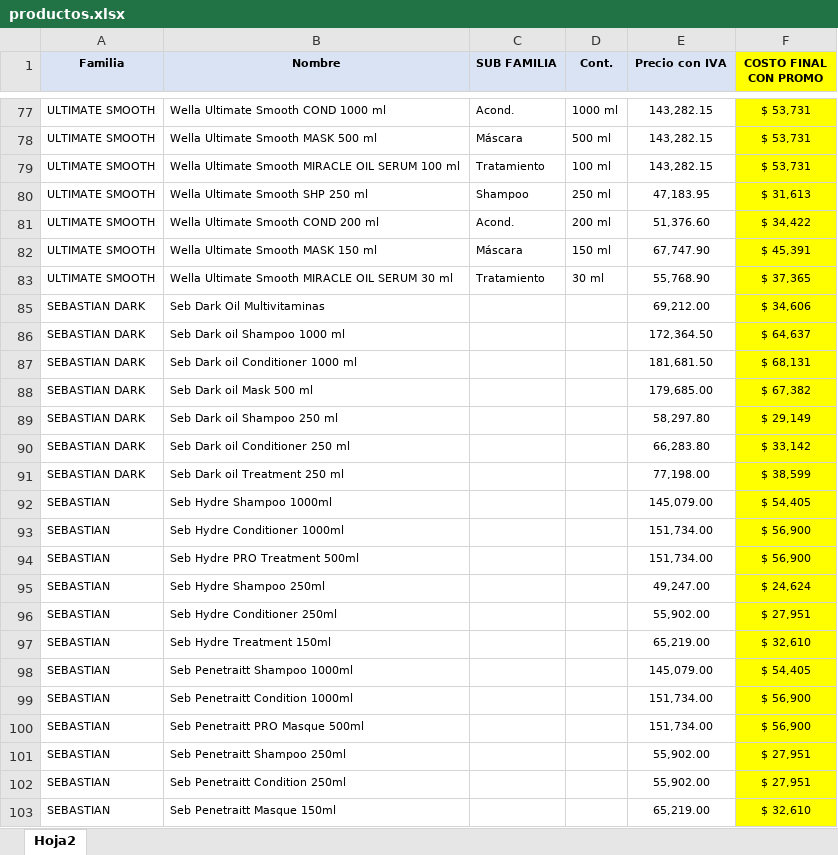
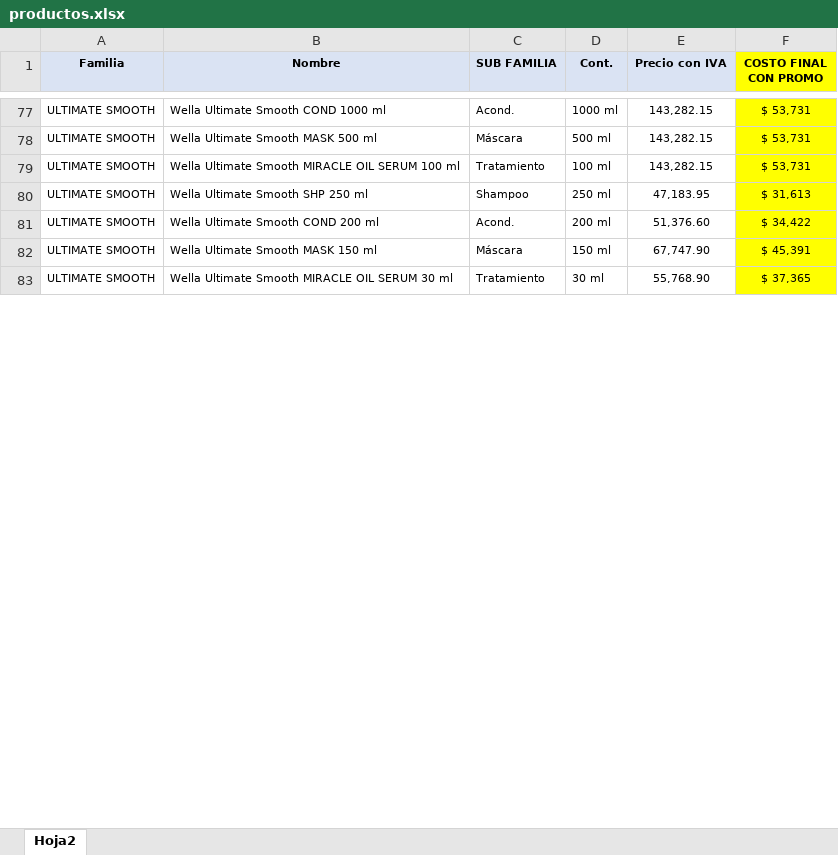
Before and after one commit to pedidosonline2525-prog/arimexonline, an Excel workbook: wella/productos.xlsx, sheet Hoja2, drawn as a sheet; only a part is shown, gaps mark what is left out; values as stored, in another font and other column widths than the file's, no borders; conditional formats not drawn; removed rows and columns are numbered as before the commit, all else as after; the diff covers the shown part only; the diff names each change by its address in the sheet, - before the commit and + after, or states it on an @@ line.

```diff
--- a/wella/productos.xlsx (sheet Hoja2)
+++ b/wella/productos.xlsx (sheet Hoja2)
-row 85: SEBASTIAN DARK | Seb Dark Oil Multivitaminas |  |  | 69,212.00 | $ 34,606
-row 86: SEBASTIAN DARK | Seb Dark oil Shampoo 1000 ml |  |  | 172,364.50 | $ 64,637
-row 87: SEBASTIAN DARK | Seb Dark oil Conditioner 1000 ml |  |  | 181,681.50 | $ 68,131
-row 88: SEBASTIAN DARK | Seb Dark oil Mask 500 ml |  |  | 179,685.00 | $ 67,382
-row 89: SEBASTIAN DARK | Seb Dark oil Shampoo 250 ml |  |  | 58,297.80 | $ 29,149
-row 90: SEBASTIAN DARK | Seb Dark oil Conditioner 250 ml |  |  | 66,283.80 | $ 33,142
-row 91: SEBASTIAN DARK | Seb Dark oil Treatment 250 ml |  |  | 77,198.00 | $ 38,599
-row 92: SEBASTIAN | Seb Hydre Shampoo 1000ml |  |  | 145,079.00 | $ 54,405
-row 93: SEBASTIAN | Seb Hydre Conditioner 1000ml |  |  | 151,734.00 | $ 56,900
-row 94: SEBASTIAN | Seb Hydre PRO Treatment 500ml |  |  | 151,734.00 | $ 56,900
-row 95: SEBASTIAN | Seb Hydre Shampoo 250ml |  |  | 49,247.00 | $ 24,624
-row 96: SEBASTIAN | Seb Hydre Conditioner 250ml |  |  | 55,902.00 | $ 27,951
-row 97: SEBASTIAN | Seb Hydre Treatment 150ml |  |  | 65,219.00 | $ 32,610
-row 98: SEBASTIAN | Seb Penetraitt Shampoo 1000ml |  |  | 145,079.00 | $ 54,405
-row 99: SEBASTIAN | Seb Penetraitt Condition 1000ml |  |  | 151,734.00 | $ 56,900
-row 100: SEBASTIAN | Seb Penetraitt PRO Masque 500ml |  |  | 151,734.00 | $ 56,900
-row 101: SEBASTIAN | Seb Penetraitt Shampoo 250ml |  |  | 55,902.00 | $ 27,951
-row 102: SEBASTIAN | Seb Penetraitt Condition 250ml |  |  | 55,902.00 | $ 27,951
-row 103: SEBASTIAN | Seb Penetraitt Masque 150ml |  |  | 65,219.00 | $ 32,610
```
Also changed, not shown: 32 added rows and 21 removed rows elsewhere in this sheet, wella/coloracion.xlsx.
